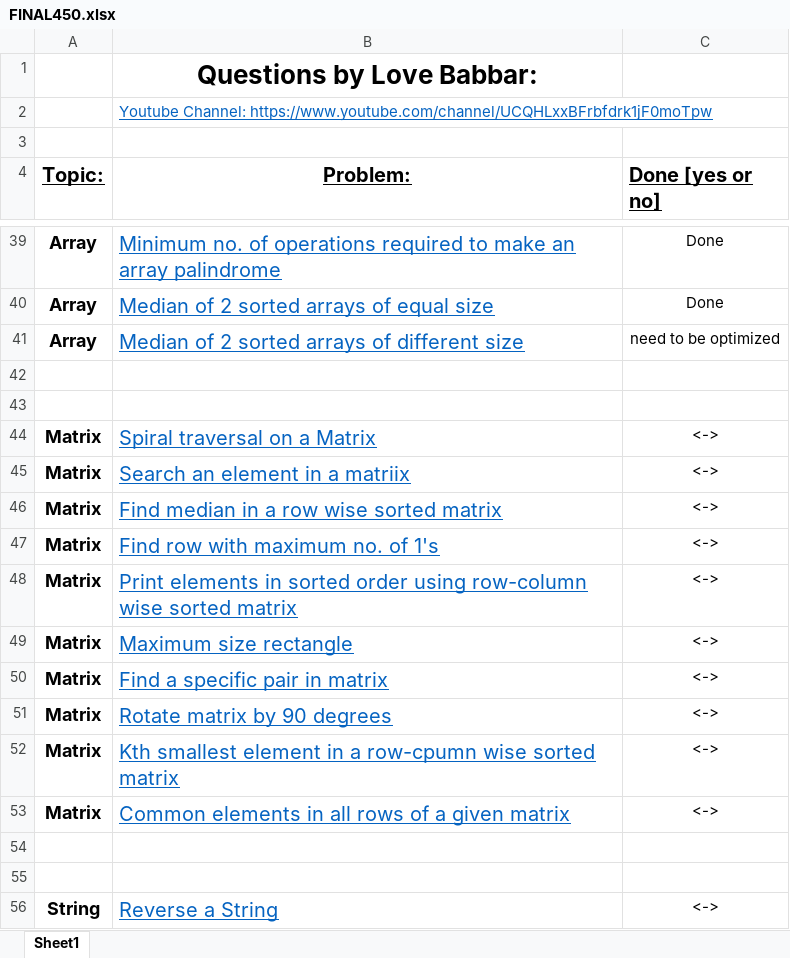
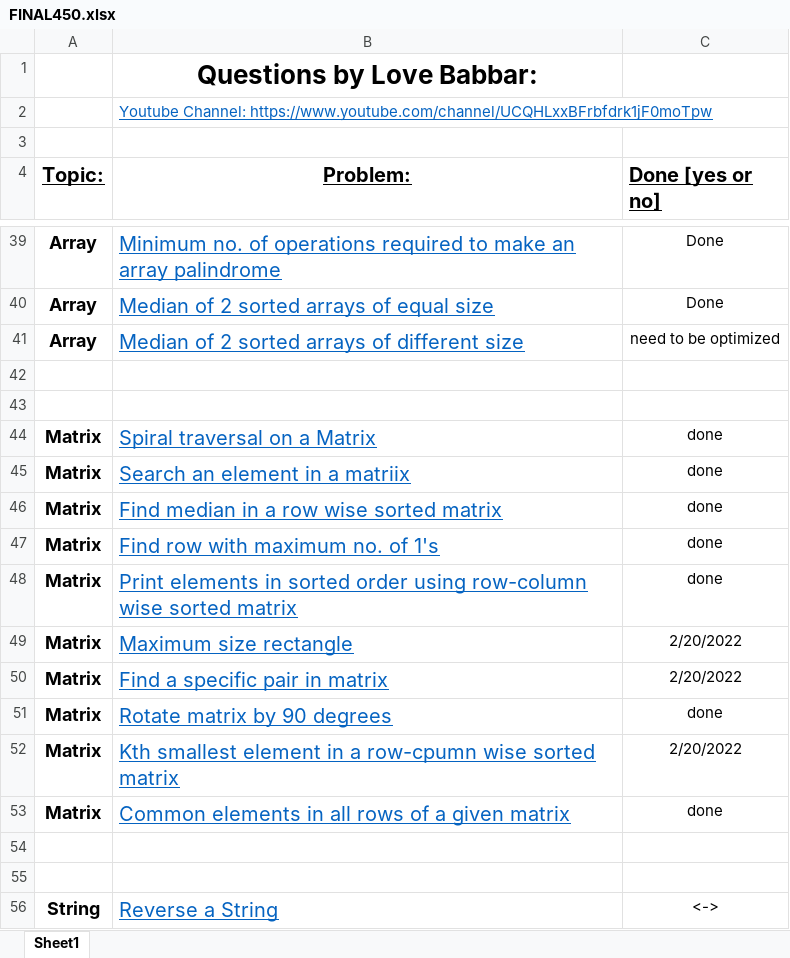
Before and after one commit to Ayush-nauriyal/DSA-Cheatsheet, an Excel workbook: FINAL450.xlsx, sheet Sheet1, drawn as a sheet; only a part is shown, gaps mark what is left out; values as stored, in another font and other column widths than the file's, no borders; the diff names each change by its address in the sheet, - before the commit and + after, or states it on an @@ line.

```diff
--- a/FINAL450.xlsx (sheet Sheet1)
+++ b/FINAL450.xlsx (sheet Sheet1)
-C44:C48 (Done [yes or no]): <->
+C44:C48 (Done [yes or no]): done
-C49:C50 (Done [yes or no]): <->
+C49:C50 (Done [yes or no]): 2/20/2022
-C51 (Done [yes or no]): <->
+C51 (Done [yes or no]): done
-C52 (Done [yes or no]): <->
+C52 (Done [yes or no]): 2/20/2022
-C53 (Done [yes or no]): <->
+C53 (Done [yes or no]): done
```
Also changed, not shown: 7 other files.
